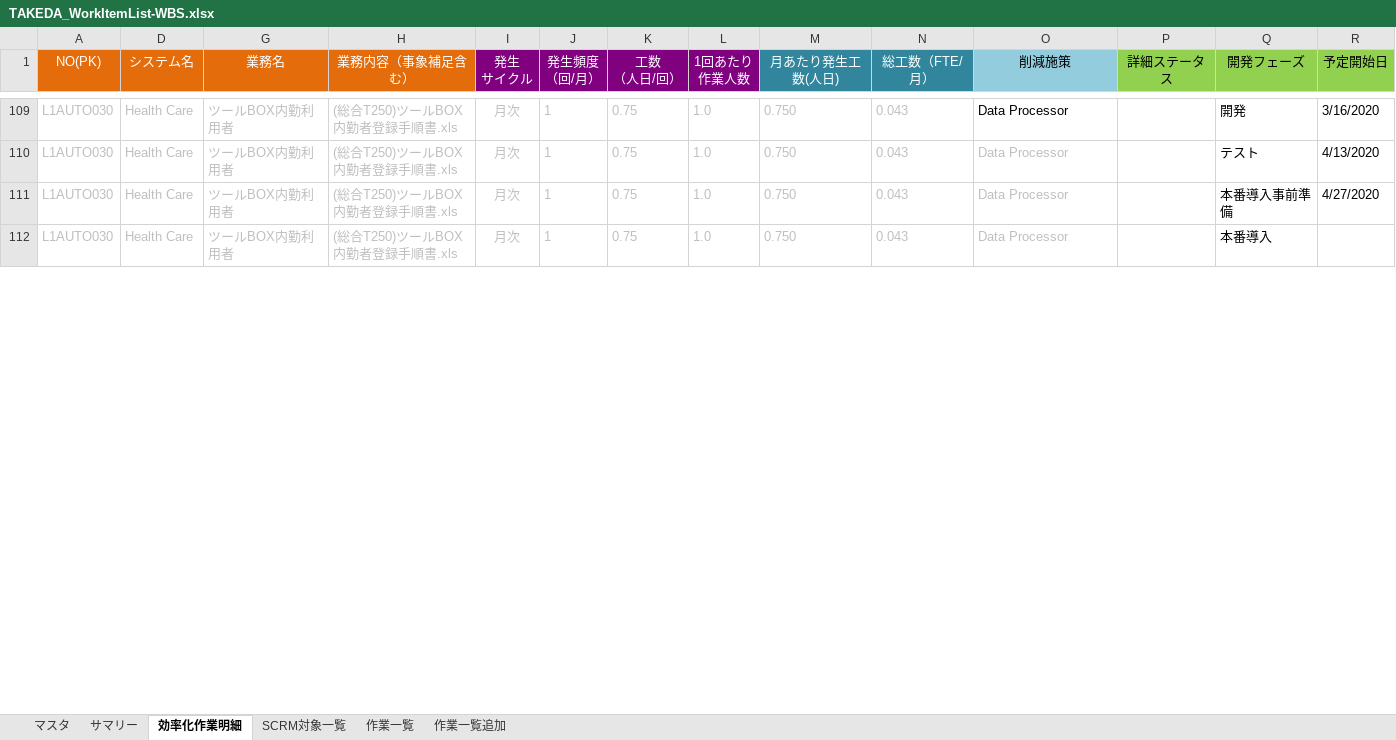
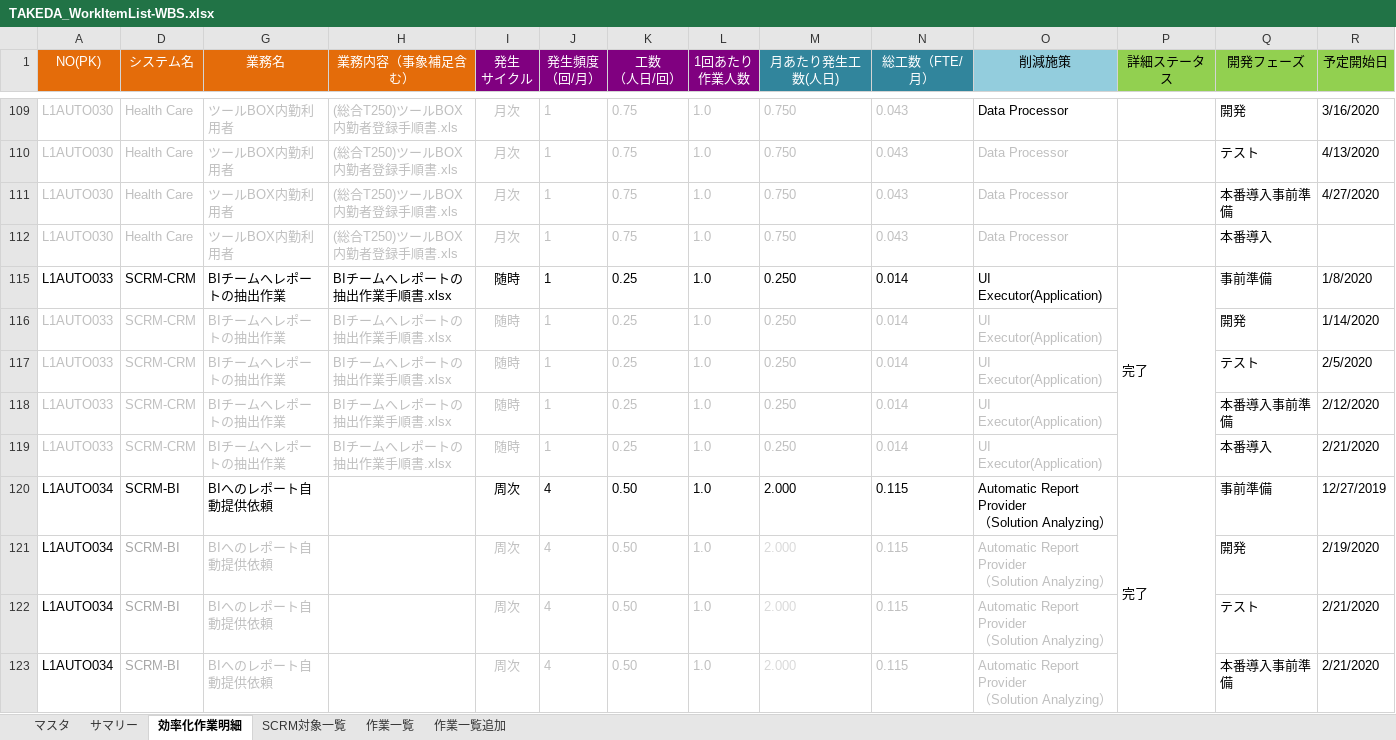
Before and after one commit to liliad1/takeda-doc, an Excel workbook: TAKEDA_WorkItemList-WBS.xlsx, sheet 効率化作業明細, drawn as a sheet; only a part is shown, gaps mark what is left out; values as stored, in another font and other column widths than the file's, no borders; rows hold the shown columns only; ↵ is a line break in a cell; the diff covers the shown part only; the diff names each change by its address in the sheet, - before the commit and + after, or states it on an @@ line.

```diff
--- a/TAKEDA_WorkItemList-WBS.xlsx (sheet 効率化作業明細)
+++ b/TAKEDA_WorkItemList-WBS.xlsx (sheet 効率化作業明細)
@@ row 115 unhidden: L1AUTO033 | SCRM-CRM | BIチームへレポートの抽出作業 | BIチームへレポートの抽出作業手順書.xlsx | 随時 | 1 | 0.25 | 1.0 | 0.250 | 0.014 | UI Executor(Application) | 完了 | 事前準備 | 1/8/2020 @@
@@ row 116 unhidden: L1AUTO033 | SCRM-CRM | BIチームへレポートの抽出作業 | BIチームへレポートの抽出作業手順書.xlsx | 随時 | 1 | 0.25 | 1.0 | 0.250 | 0.014 | UI Executor(Application) |  | 開発 | 1/14/2020 @@
@@ row 117 unhidden: L1AUTO033 | SCRM-CRM | BIチームへレポートの抽出作業 | BIチームへレポートの抽出作業手順書.xlsx | 随時 | 1 | 0.25 | 1.0 | 0.250 | 0.014 | UI Executor(Application) |  | テスト | 2/5/2020 @@
@@ row 118 unhidden: L1AUTO033 | SCRM-CRM | BIチームへレポートの抽出作業 | BIチームへレポートの抽出作業手順書.xlsx | 随時 | 1 | 0.25 | 1.0 | 0.250 | 0.014 | UI Executor(Application) |  | 本番導入事前準備 | 2/12/2020 @@
@@ row 119 unhidden: L1AUTO033 | SCRM-CRM | BIチームへレポートの抽出作業 | BIチームへレポートの抽出作業手順書.xlsx | 随時 | 1 | 0.25 | 1.0 | 0.250 | 0.014 | UI Executor(Application) |  | 本番導入 | 2/21/2020 @@
@@ row 120 unhidden: L1AUTO034 | SCRM-BI | BIへのレポート自動提供依頼 |  | 周次 | 4 | 0.50 | 1.0 | 2.000 | 0.115 | Automatic Report Provider ↵ （Solution Analyzing） | 完了 | 事前準備 | 12/27/2019 @@
@@ row 121 unhidden: L1AUTO034 | SCRM-BI | BIへのレポート自動提供依頼 |  | 周次 | 4 | 0.50 | 1.0 | 2.000 | 0.115 | Automatic Report Provider ↵ （Solution Analyzing） |  | 開発 | 2/19/2020 @@
@@ row 122 unhidden: L1AUTO034 | SCRM-BI | BIへのレポート自動提供依頼 |  | 周次 | 4 | 0.50 | 1.0 | 2.000 | 0.115 | Automatic Report Provider ↵ （Solution Analyzing） |  | テスト | 2/21/2020 @@
@@ row 123 unhidden: L1AUTO034 | SCRM-BI | BIへのレポート自動提供依頼 |  | 周次 | 4 | 0.50 | 1.0 | 2.000 | 0.115 | Automatic Report Provider ↵ （Solution Analyzing） |  | 本番導入事前準備 | 2/21/2020 @@
```
Also changed, not shown: 5 added rows and 51 hidden or unhidden rows elsewhere in this sheet.
